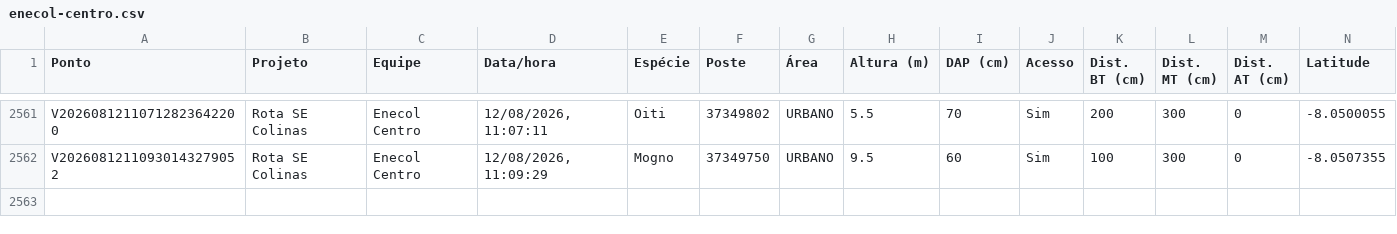
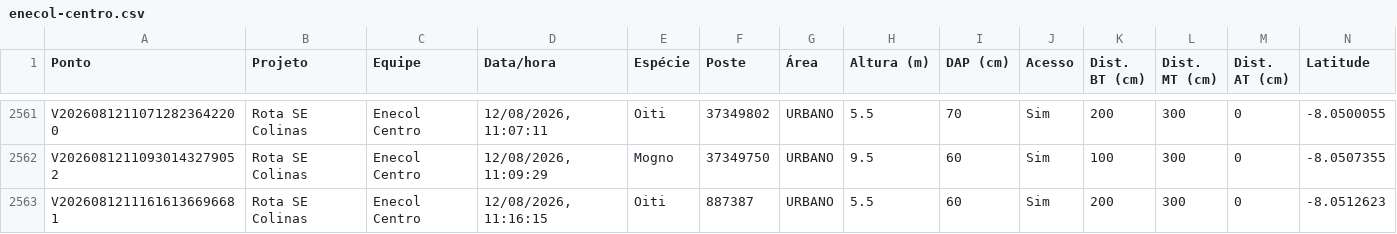
Before and after one commit to LGRSV/vera-vegetacao, a CSV file: exportacoes/enecol-centro.csv, drawn as a sheet; only a part is shown, gaps mark what is left out; rows hold the shown columns only; the diff names each change by its address in the sheet, - before the commit and + after, or states it on an @@ line.

```diff
--- a/exportacoes/enecol-centro.csv
+++ b/exportacoes/enecol-centro.csv
+row 2563: V20260812111616136696681 | Rota SE Colinas | Enecol Centro | 12/08/2026, 11:16:15 | Oiti | 887387 | URBANO | 5.5 | 60 | Sim | 200 | 300 | 0 | -8.0512623
```
Also changed, not shown: exportacoes/projetos/rota-se-colinas/pontos.csv, 1 other file.
